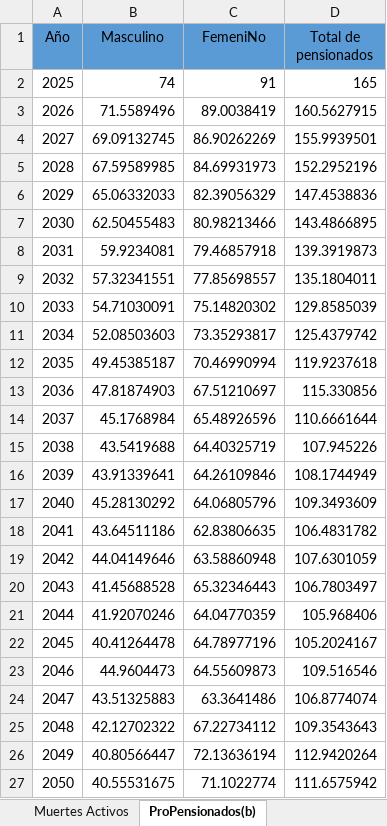
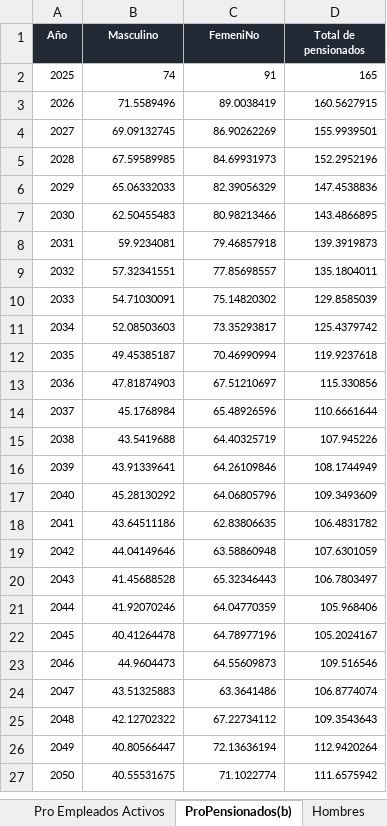
Before and after one commit to AndreyGonzalez10/Proyecto-ContingenciasI-I-2026, an Excel workbook: Exceles/proyecto_CA0305_ash.xlsm, sheet ProPensionados(b), drawn as a sheet; only a part is shown; values as stored, in another font and other column widths than the file's, no borders; the diff covers the shown part only; the diff names each change by its address in the sheet, - before the commit and + after, or states it on an @@ line.

```diff
--- a/Exceles/proyecto_CA0305_ash.xlsm (sheet ProPensionados(b))
+++ b/Exceles/proyecto_CA0305_ash.xlsm (sheet ProPensionados(b))
@@ A1:D27 text size: smaller @@
@@ A1:D1 fill: #5B9BD5 → #222A35, bold: off → on, text colour: black → #FFFFFF @@
```
Also changed, not shown: cell formats elsewhere in this sheet, sheet MuertesPensionados(d), sheet Mujeres, sheet Hombres, sheet Muertes Activos, sheet Pro Empleados Activos, sheet Empleados activos, other sheet tabs, 1 other file.
